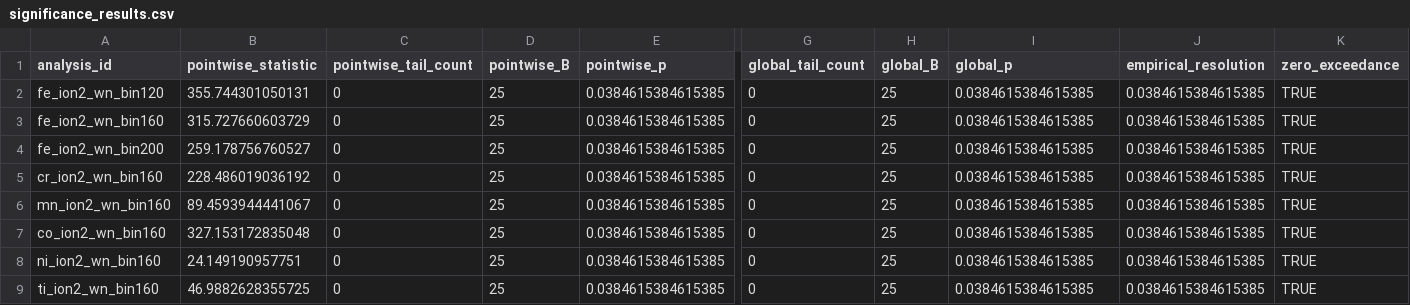
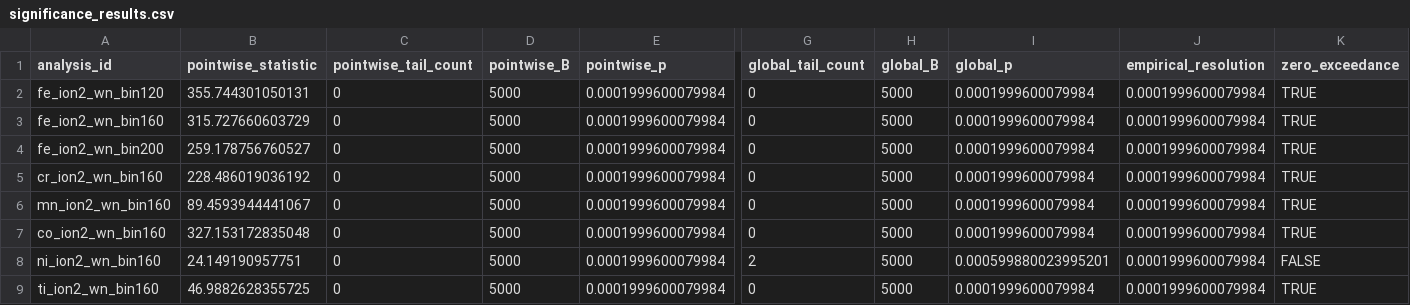
Before and after one commit to rickyjreyes/NIST, a CSV file: tables_r/statistical_audit/significance_results.csv, drawn as a sheet; only a part is shown, gaps mark what is left out; the diff names each change by its address in the sheet, - before the commit and + after, or states it on an @@ line.

```diff
--- a/tables_r/statistical_audit/significance_results.csv
+++ b/tables_r/statistical_audit/significance_results.csv
-D2:D9 (pointwise_B): 25
+D2:D9 (pointwise_B): 5000
-E2:E9 (pointwise_p): 0.0384615384615385
+E2:E9 (pointwise_p): 0.0001999600079984
-H2:H9 (global_B): 25
+H2:H9 (global_B): 5000
-I2:I7 (global_p): 0.0384615384615385
+I2:I7 (global_p): 0.0001999600079984
-J2:J9 (empirical_resolution): 0.0384615384615385
+J2:J9 (empirical_resolution): 0.0001999600079984
-G8 (global_tail_count): 0
+G8 (global_tail_count): 2
-I8 (global_p): 0.0384615384615385
+I8 (global_p): 0.000599880023995201
-K8 (zero_exceedance): TRUE
+K8 (zero_exceedance): FALSE
-I9 (global_p): 0.0384615384615385
+I9 (global_p): 0.0001999600079984
```
Also changed, not shown: tables_r/statistical_audit/holdout_results.csv, tables_r/statistical_audit/injection_recovery.csv, 10 other files.
